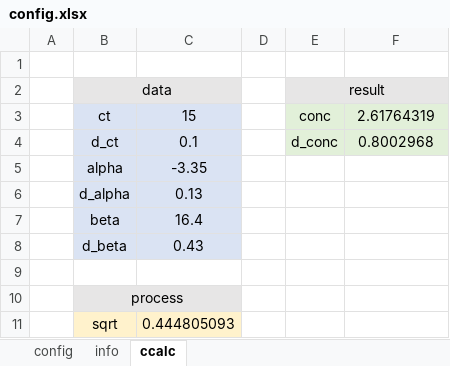
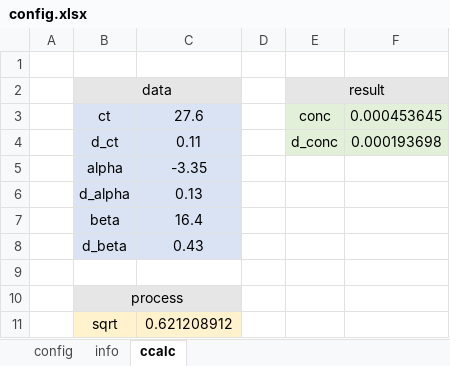
Before and after one commit to Maximato/PCRan, an Excel workbook: config.xlsx, sheet ccalc, drawn as a sheet; values as stored, in another font and other column widths than the file's, no borders; the diff names each change by its address in the sheet, - before the commit and + after, or states it on an @@ line.

```diff
--- a/config.xlsx (sheet ccalc)
+++ b/config.xlsx (sheet ccalc)
-C3: 15
+C3: 27.6
-F3: 2.61764319
+F3: 0.000453645
-C4: 0.1
+C4: 0.11
-F4: 0.8002968
+F4: 0.000193698
-C11: 0.444805093
+C11: 0.621208912
```
Also changed, not shown: sheet config, 1 other file.
